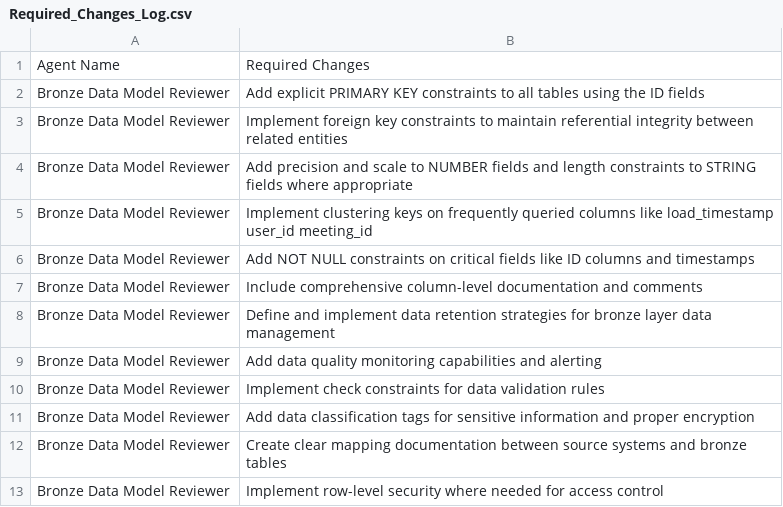
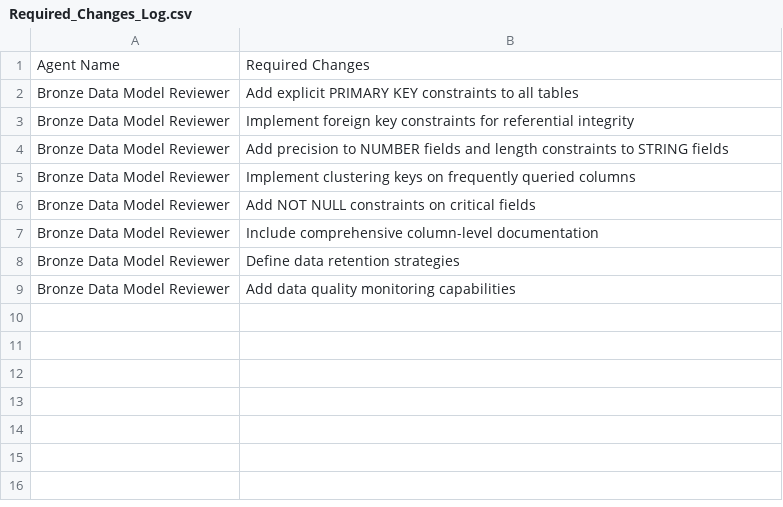
Before and after one commit to GeethaSravanKaja/zoom_POC, a CSV file: Bronze_Output/Required_Changes_Log.csv, drawn as a sheet.

Commit message:
Add or update file: Required_Changes_Log.csv

```diff
--- a/Bronze_Output/Required_Changes_Log.csv
+++ b/Bronze_Output/Required_Changes_Log.csv
@@ -1,13 +1,9 @@
 Agent Name,Required Changes
-Bronze Data Model Reviewer,Add explicit PRIMARY KEY constraints to all tables using the ID fields
-Bronze Data Model Reviewer,Implement foreign key constraints to maintain referential integrity between related entities
-Bronze Data Model Reviewer,Add precision and scale to NUMBER fields and length constraints to STRING fields where appropriate
-Bronze Data Model Reviewer,Implement clustering keys on frequently queried columns like load_timestamp user_id meeting_id
-Bronze Data Model Reviewer,Add NOT NULL constraints on critical fields like ID columns and timestamps
-Bronze Data Model Reviewer,Include comprehensive column-level documentation and comments
-Bronze Data Model Reviewer,Define and implement data retention strategies for bronze layer data management
-Bronze Data Model Reviewer,Add data quality monitoring capabilities and alerting
-Bronze Data Model Reviewer,Implement check constraints for data validation rules
-Bronze Data Model Reviewer,Add data classification tags for sensitive information and proper encryption
-Bronze Data Model Reviewer,Create clear mapping documentation between source systems and bronze tables
-Bronze Data Model Reviewer,Implement row-level security where needed for access control
+Bronze Data Model Reviewer,Add explicit PRIMARY KEY constraints to all tables
+Bronze Data Model Reviewer,Implement foreign key constraints for referential integrity
+Bronze Data Model Reviewer,Add precision to NUMBER fields and length constraints to STRING fields
+Bronze Data Model Reviewer,Implement clustering keys on frequently queried columns
+Bronze Data Model Reviewer,Add NOT NULL constraints on critical fields
+Bronze Data Model Reviewer,Include comprehensive column-level documentation
+Bronze Data Model Reviewer,Define data retention strategies
+Bronze Data Model Reviewer,Add data quality monitoring capabilities
```
